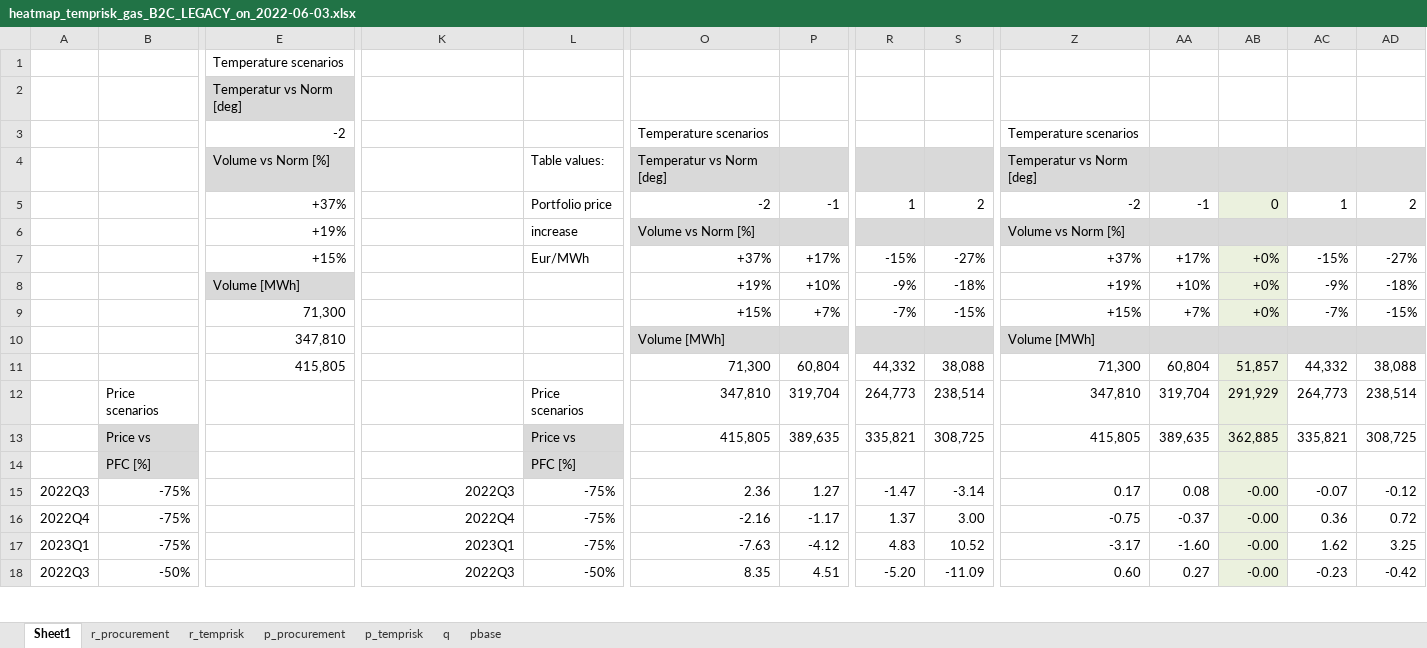
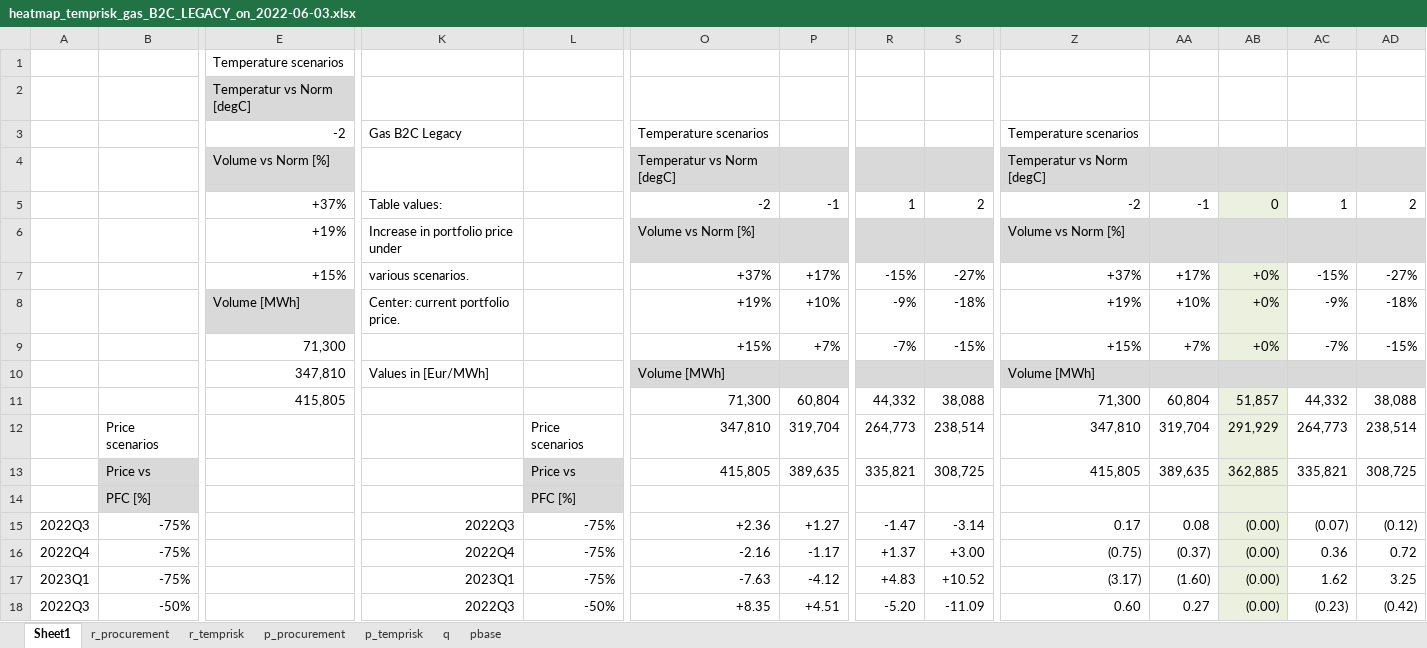
Before and after one commit to sakshisingh1809/lichtblyck_forecasting, an Excel workbook: scripts/2022/2022_06_03_heatmap_temprisk_without_planprices/heatmap_temprisk_gas_B2C_LEGACY_on_2022-06-03.xlsx, sheet Sheet1, drawn as a sheet; only a part is shown, gaps mark what is left out; values as stored, in another font and other column widths than the file's, no borders; conditional formats not drawn; the diff covers the shown part only; the diff names each change by its address in the sheet, - before the commit and + after, or states it on an @@ line.

```diff
--- a/scripts/2022/2022_06_03_heatmap_temprisk_without_planprices/heatmap_temprisk_gas_B2C_LEGACY_on_2022-06-03.xlsx (sheet Sheet1)
+++ b/scripts/2022/2022_06_03_heatmap_temprisk_without_planprices/heatmap_temprisk_gas_B2C_LEGACY_on_2022-06-03.xlsx (sheet Sheet1)
-E2: Temperatur vs Norm [deg]
+E2: Temperatur vs Norm [degC]
-K3: (empty)
+K3: Gas B2C Legacy
-L4: Table values:
+L4: (empty)
-O4: Temperatur vs Norm [deg]
+O4: Temperatur vs Norm [degC]
-Z4: Temperatur vs Norm [deg]
+Z4: Temperatur vs Norm [degC]
-K5: (empty)
+K5: Table values:
-L5: Portfolio price
+L5: (empty)
-K6: (empty)
+K6: Increase in portfolio price under
-L6: increase
+L6: (empty)
-K7: (empty)
+K7: various scenarios.
-L7: Eur/MWh
+L7: (empty)
-K8: (empty)
+K8: Center: current portfolio price.
-K10: (empty)
+K10: Values in [Eur/MWh]
-O15: 2.36
+O15: +2.36
-P15: 1.27
+P15: +1.27
-AB15:AB18: -0.00
+AB15:AB18: (0.00)
-AC15: -0.07
+AC15: (0.07)
-AD15: -0.12
+AD15: (0.12)
-R16: 1.37
+R16: +1.37
-S16: 3.00
+S16: +3.00
-Z16: -0.75
+Z16: (0.75)
-AA16: -0.37
+AA16: (0.37)
-R17: 4.83
+R17: +4.83
-S17: 10.52
+S17: +10.52
-Z17: -3.17
+Z17: (3.17)
-AA17: -1.60
+AA17: (1.60)
-O18: 8.35
+O18: +8.35
-P18: 4.51
+P18: +4.51
-AC18: -0.23
+AC18: (0.23)
-AD18: -0.42
+AD18: (0.42)
```
Also changed, not shown: 85 edited cells and cell formats elsewhere in this sheet, scripts/2022/2022_06_03_heatmap_temprisk_without_planprices/heatmap_temprisk_power_B2C_P2H_LEGACY_on_2022-06-03.xlsx.
